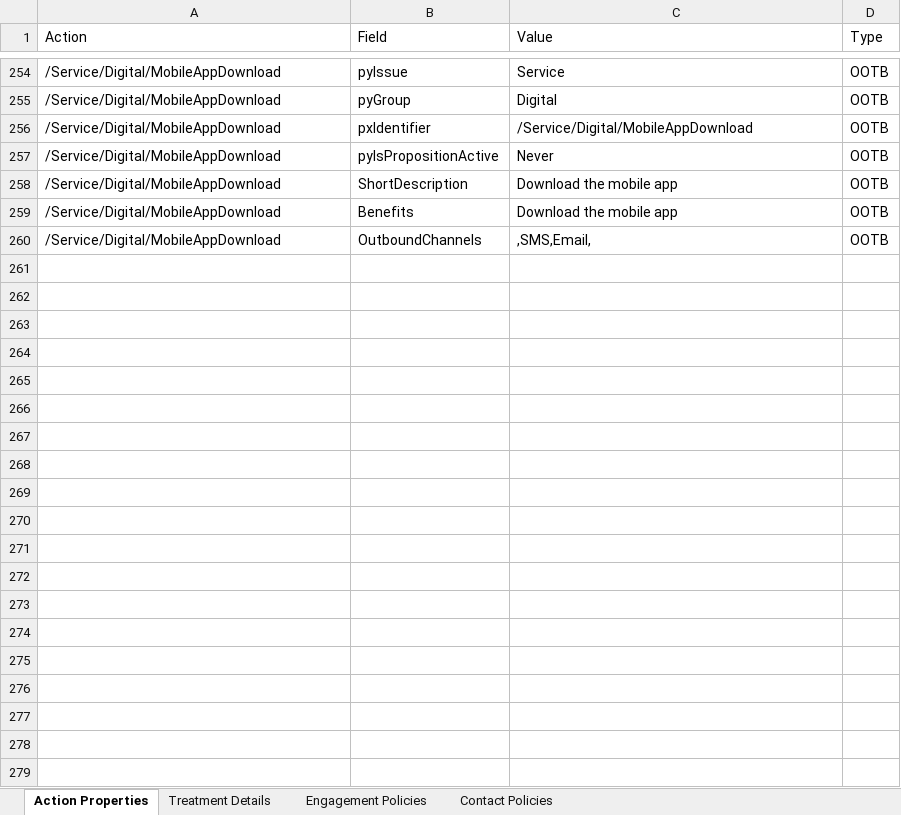
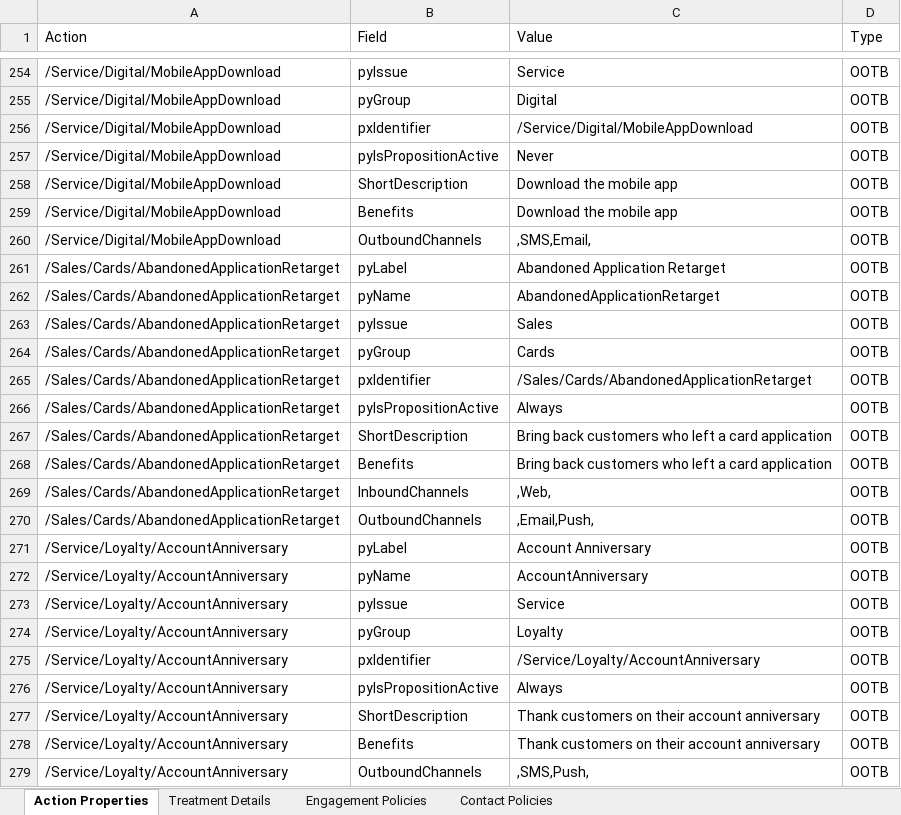
Before and after one commit to websiteinstellars/IREA, an Excel workbook: gap-scan-sample-bank-cdh.xlsx, sheet Action Properties, drawn as a sheet; only a part is shown, gaps mark what is left out; values as stored, in another font and other column widths than the file's, no borders; the diff covers the shown part only; the diff names each change by its address in the sheet, - before the commit and + after, or states it on an @@ line.

```diff
--- a/gap-scan-sample-bank-cdh.xlsx (sheet Action Properties)
+++ b/gap-scan-sample-bank-cdh.xlsx (sheet Action Properties)
+row 261: /Sales/Cards/AbandonedApplicationRetarget | pyLabel | Abandoned Application Retarget | OOTB
+row 262: /Sales/Cards/AbandonedApplicationRetarget | pyName | AbandonedApplicationRetarget | OOTB
+row 263: /Sales/Cards/AbandonedApplicationRetarget | pyIssue | Sales | OOTB
+row 264: /Sales/Cards/AbandonedApplicationRetarget | pyGroup | Cards | OOTB
+row 265: /Sales/Cards/AbandonedApplicationRetarget | pxIdentifier | /Sales/Cards/AbandonedApplicationRetarget | OOTB
+row 266: /Sales/Cards/AbandonedApplicationRetarget | pyIsPropositionActive | Always | OOTB
+row 267: /Sales/Cards/AbandonedApplicationRetarget | ShortDescription | Bring back customers who left a card application | OOTB
+row 268: /Sales/Cards/AbandonedApplicationRetarget | Benefits | Bring back customers who left a card application | OOTB
+row 269: /Sales/Cards/AbandonedApplicationRetarget | InboundChannels | ,Web, | OOTB
+row 270: /Sales/Cards/AbandonedApplicationRetarget | OutboundChannels | ,Email,Push, | OOTB
+row 271: /Service/Loyalty/AccountAnniversary | pyLabel | Account Anniversary | OOTB
+row 272: /Service/Loyalty/AccountAnniversary | pyName | AccountAnniversary | OOTB
+row 273: /Service/Loyalty/AccountAnniversary | pyIssue | Service | OOTB
+row 274: /Service/Loyalty/AccountAnniversary | pyGroup | Loyalty | OOTB
+row 275: /Service/Loyalty/AccountAnniversary | pxIdentifier | /Service/Loyalty/AccountAnniversary | OOTB
+row 276: /Service/Loyalty/AccountAnniversary | pyIsPropositionActive | Always | OOTB
+row 277: /Service/Loyalty/AccountAnniversary | ShortDescription | Thank customers on their account anniversary | OOTB
+row 278: /Service/Loyalty/AccountAnniversary | Benefits | Thank customers on their account anniversary | OOTB
+row 279: /Service/Loyalty/AccountAnniversary | OutboundChannels | ,SMS,Push, | OOTB
```
Also changed, not shown: 407 added rows elsewhere in this sheet, sheet Treatment Details, sheet Engagement Policies, 4 other files.
